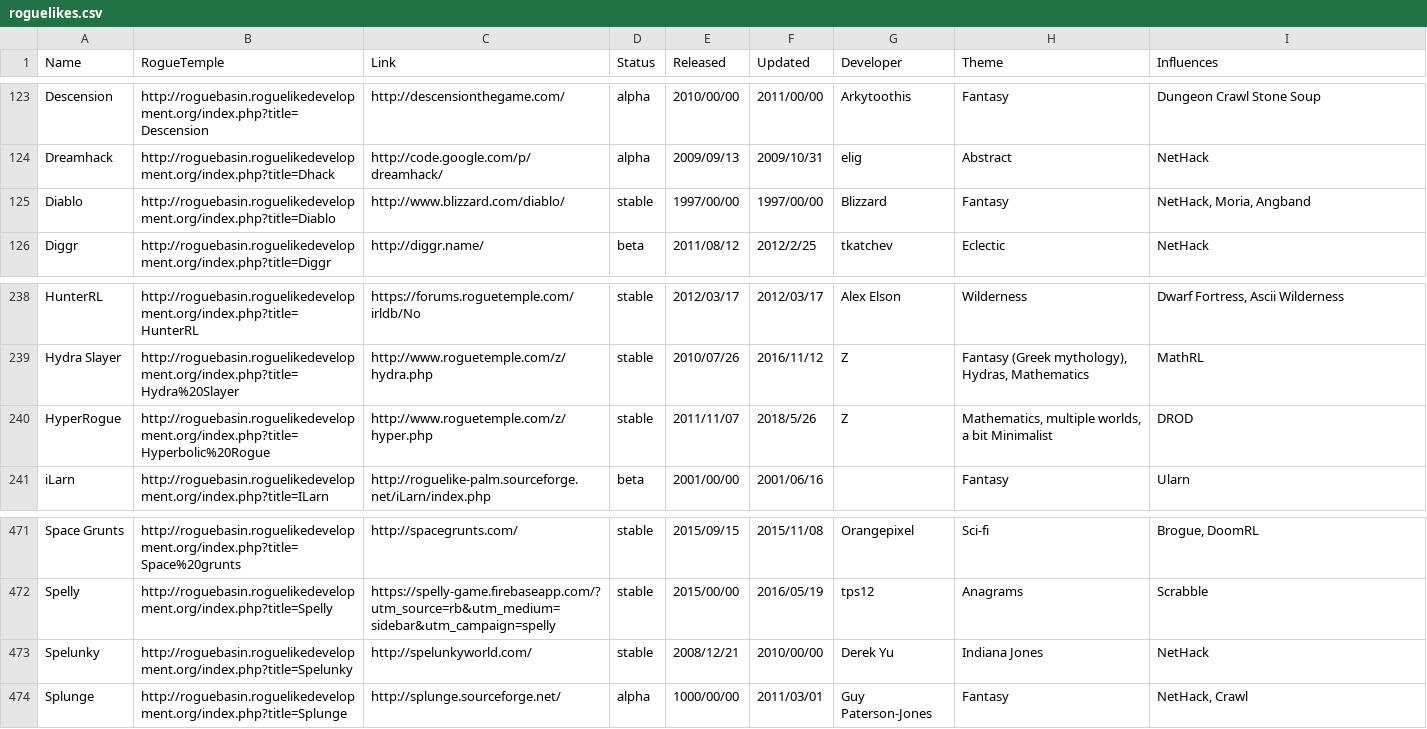
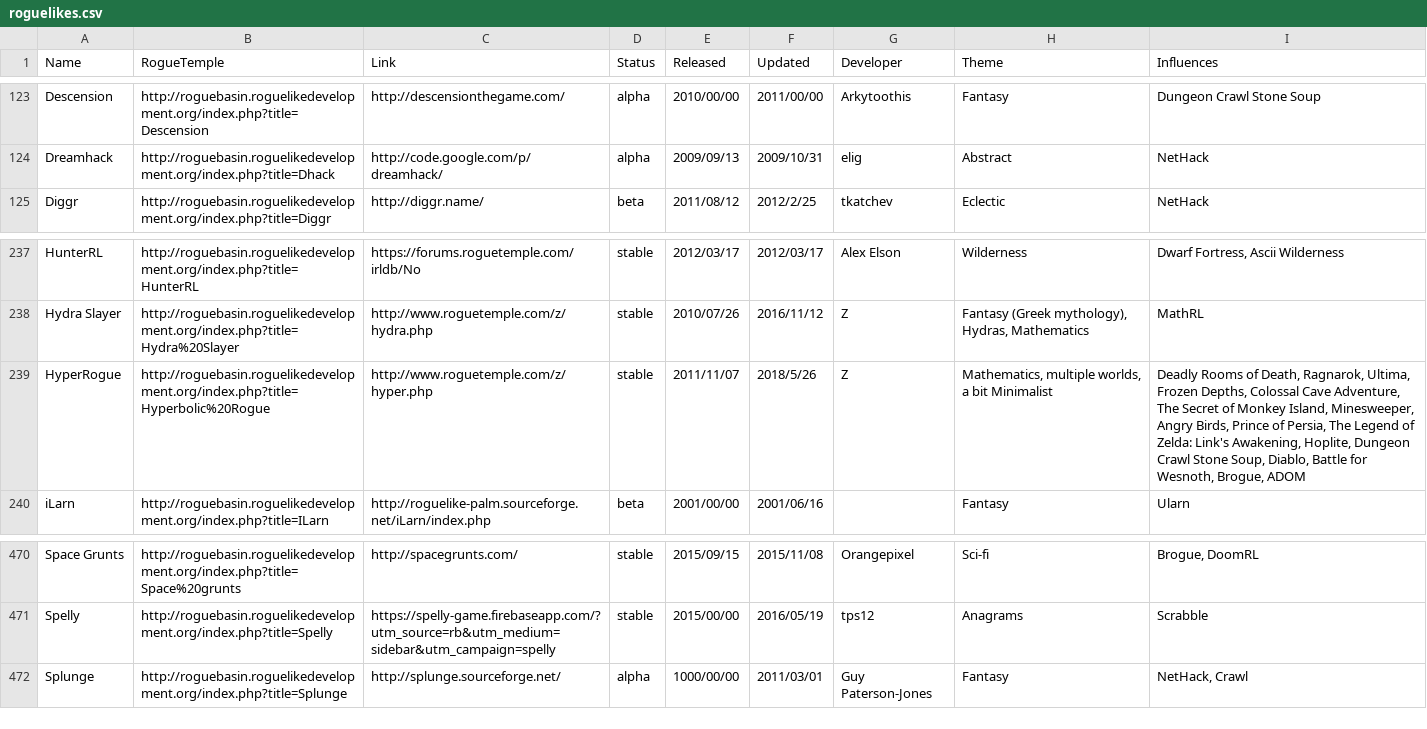
Before and after one commit to Spaxe/roguelike-universe, a CSV file: data/roguelikes.csv, drawn as a sheet; only a part is shown, gaps mark what is left out.

```diff
--- a/data/roguelikes.csv
+++ b/data/roguelikes.csv
@@ -124,3 +124,2 @@ Descension,http://roguebasin.roguelikedevelopment.org/index.php?title=Descension
 Dreamhack,http://roguebasin.roguelikedevelopment.org/index.php?title=Dhack,http://code.google.com/p/dreamhack/,alpha,2009/09/13,2009/10/31,elig,Abstract,NetHack
-Diablo,http://roguebasin.roguelikedevelopment.org/index.php?title=Diablo,http://www.blizzard.com/diablo/,stable,1997/00/00,1997/00/00,Blizzard,Fantasy,"NetHack, Moria, Angband"
 Diggr,http://roguebasin.roguelikedevelopment.org/index.php?title=Diggr,http://diggr.name/,beta,2011/08/12,2012/2/25,tkatchev,Eclectic,NetHack
@@ -239,3 +238,3 @@ HunterRL,http://roguebasin.roguelikedevelopment.org/index.php?title=HunterRL,htt
 Hydra Slayer,http://roguebasin.roguelikedevelopment.org/index.php?title=Hydra%20Slayer,http://www.roguetemple.com/z/hydra.php,stable,2010/07/26,2016/11/12,Z,"Fantasy (Greek mythology), Hydras, Mathematics",MathRL
-HyperRogue,http://roguebasin.roguelikedevelopment.org/index.php?title=Hyperbolic%20Rogue,http://www.roguetemple.com/z/hyper.php,stable,2011/11/07,2018/5/26,Z,"Mathematics, multiple worlds, a bit Minimalist","DROD"
+HyperRogue,http://roguebasin.roguelikedevelopment.org/index.php?title=Hyperbolic%20Rogue,http://www.roguetemple.com/z/hyper.php,stable,2011/11/07,2018/5/26,Z,"Mathematics, multiple worlds, a bit Minimalist","Deadly Rooms of Death, Ragnarok, Ultima, Frozen Depths, Colossal Cave Adventure, The Secret of Monkey Island, Minesweeper, Angry Birds, Prince of Persia, The Legend of Zelda: Link's Awakening, Hoplite, Dungeon Crawl Stone Soup, Diablo, Battle for Wesnoth, Brogue, ADOM"
 iLarn,http://roguebasin.roguelikedevelopment.org/index.php?title=ILarn,http://roguelike-palm.sourceforge.net/iLarn/index.php,beta,2001/00/00,2001/06/16,,Fantasy,Ularn
@@ -472,3 +471,2 @@ Space Grunts,http://roguebasin.roguelikedevelopment.org/index.php?title=Space%20
 Spelly,http://roguebasin.roguelikedevelopment.org/index.php?title=Spelly,https://spelly-game.firebaseapp.com/?utm_source=rb&utm_medium=sidebar&utm_campaign=spelly,stable,2015/00/00,2016/05/19,tps12,Anagrams,Scrabble
-Spelunky,http://roguebasin.roguelikedevelopment.org/index.php?title=Spelunky,http://spelunkyworld.com/,stable,2008/12/21,2010/00/00,Derek Yu,Indiana Jones,NetHack
 Splunge,http://roguebasin.roguelikedevelopment.org/index.php?title=Splunge,http://splunge.sourceforge.net/,alpha,1000/00/00,2011/03/01,Guy Paterson-Jones,Fantasy,"NetHack, Crawl"
```
Also changed, not shown: data/roguelike-influence.csv, data/roguelike-likes.csv, 10 other files.
